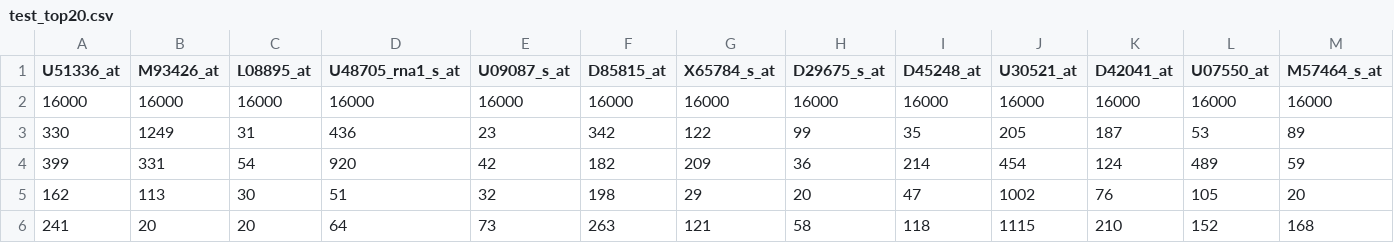
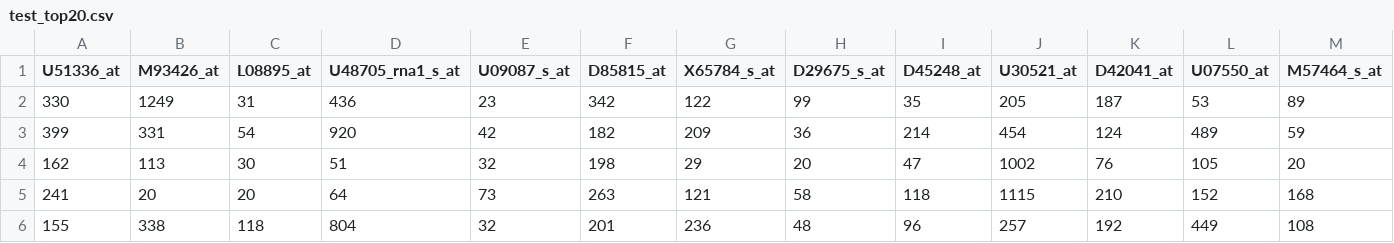
Before and after one commit to leandro-otani/gene-classifier, a CSV file: python/test_top20.csv, drawn as a sheet; only a part is shown; the shorter side is filled out with more unchanged rows; rows hold the shown columns only; the diff names each change by its address in the sheet, - before the commit and + after, or states it on an @@ line.

```diff
--- a/python/test_top20.csv
+++ b/python/test_top20.csv
-row 2: 16000 | 16000 | 16000 | 16000 | 16000 | 16000 | 16000 | 16000 | 16000 | 16000 | 16000 | 16000 | 16000
```
Also changed, not shown: python/test_top10.csv, python/test_top12.csv, 7 other files.
